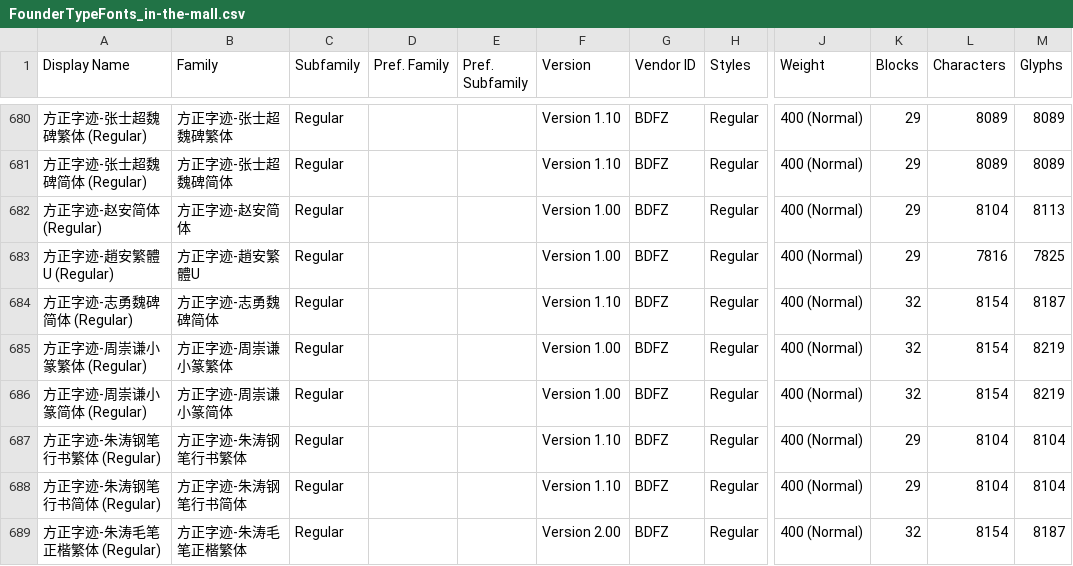
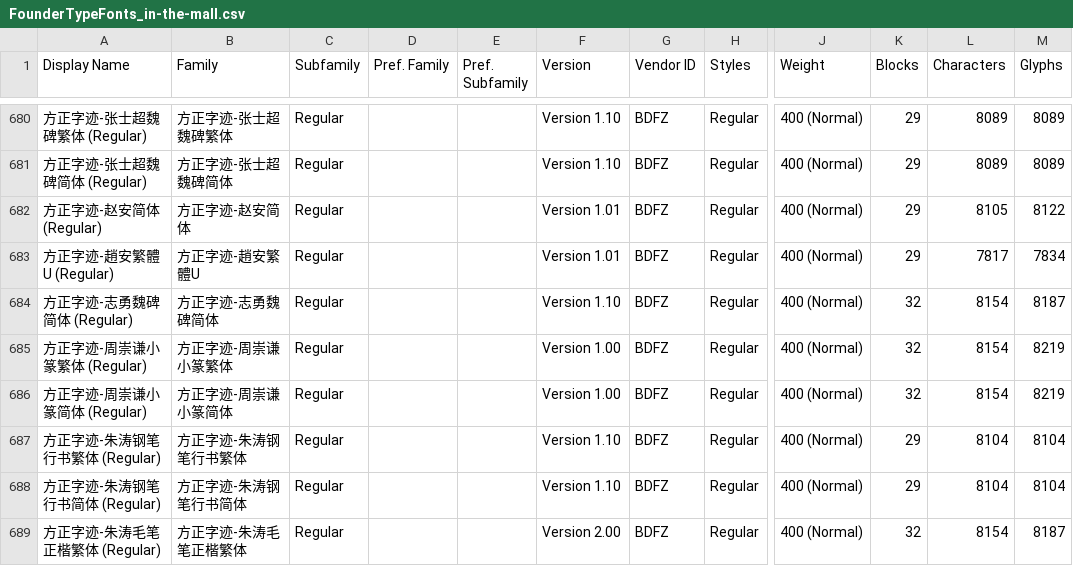
Before and after one commit to kistoryg/FounderTypeFonts, a CSV file: FounderTypeFonts_in-the-mall.csv, drawn as a sheet; only a part is shown, gaps mark what is left out; the diff names each change by its address in the sheet, - before the commit and + after, or states it on an @@ line.

```diff
--- a/FounderTypeFonts_in-the-mall.csv
+++ b/FounderTypeFonts_in-the-mall.csv
-F682:F683 (Version): Version 1.00
+F682:F683 (Version): Version 1.01
-L682 (Characters): 8104
+L682 (Characters): 8105
-M682 (Glyphs): 8113
+M682 (Glyphs): 8122
-L683 (Characters): 7816
+L683 (Characters): 7817
-M683 (Glyphs): 7825
+M683 (Glyphs): 7834
```
Also changed, not shown: 1 other file.
